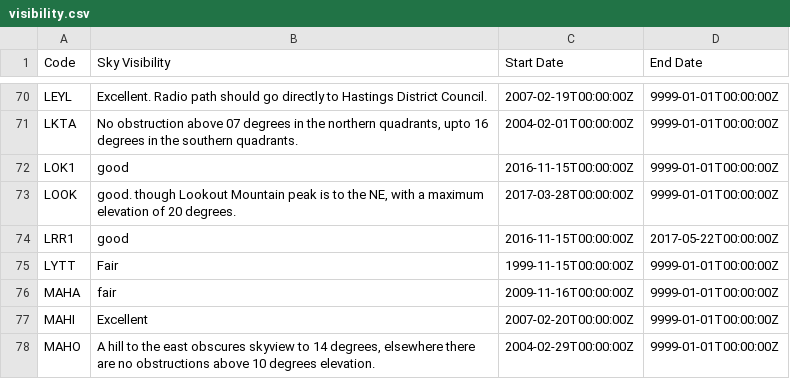
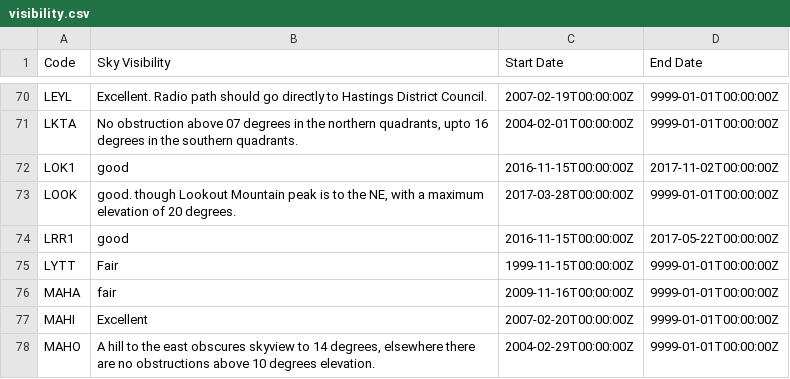
Before and after one commit to GeoNet/delta, a CSV file: environment/visibility.csv, drawn as a sheet; only a part is shown, gaps mark what is left out.

```diff
--- a/environment/visibility.csv
+++ b/environment/visibility.csv
@@ -71,3 +71,3 @@ LEYL,Excellent. Radio path should go directly to Hastings District Council.,2007
 LKTA,"No obstruction above 07 degrees in the northern quadrants, upto 16 degrees in the southern quadrants.",2004-02-01T00:00:00Z,9999-01-01T00:00:00Z
-LOK1,good,2016-11-15T00:00:00Z,9999-01-01T00:00:00Z
+LOK1,good,2016-11-15T00:00:00Z,2017-11-02T00:00:00Z
 LOOK,"good. though Lookout Mountain peak is to the NE, with a maximum elevation of 20 degrees.",2017-03-28T00:00:00Z,9999-01-01T00:00:00Z
```
Also changed, not shown: install/dataloggers.csv, install/recorders.csv, 4 other files.
